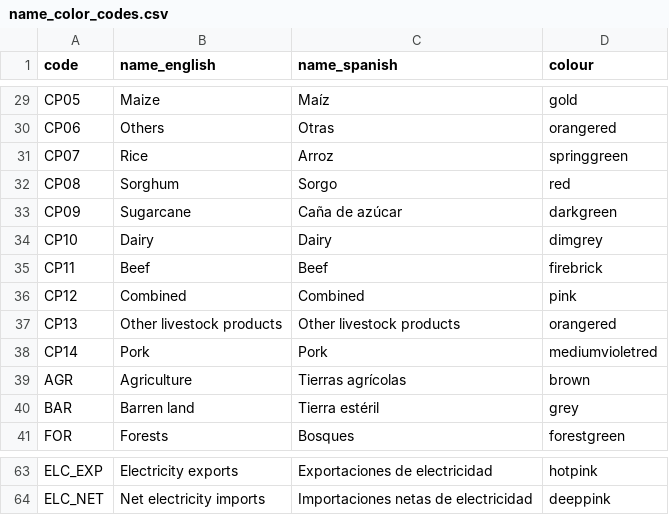
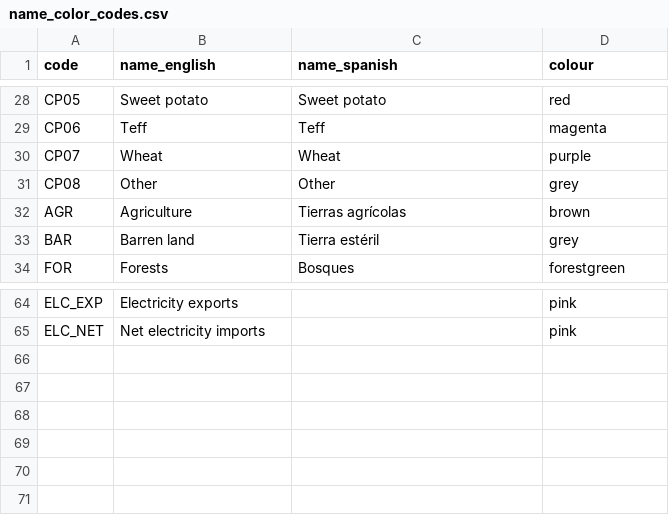
Before and after one commit to ClimateCompatibleGrowth/osemosys-cloud-visualization, a CSV file: name_color_codes.csv, drawn as a sheet; only a part is shown, gaps mark what is left out; removed rows and columns are numbered as before the commit, all else as after; the diff covers the shown part only; the diff names each change by its address in the sheet, - before the commit and + after, or states it on an @@ line.

Commit message:
Updated name_color_codes.csv

```diff
--- a/name_color_codes.csv
+++ b/name_color_codes.csv
-B28 (name_english): Maize
+B28 (name_english): Sweet potato
-C28 (name_spanish): Maíz
+C28 (name_spanish): Sweet potato
-D28 (colour): gold
+D28 (colour): red
-B29 (name_english): Others
+B29 (name_english): Teff
-C29 (name_spanish): Otras
+C29 (name_spanish): Teff
-D29 (colour): orangered
+D29 (colour): magenta
-B30 (name_english): Rice
+B30 (name_english): Wheat
-C30 (name_spanish): Arroz
+C30 (name_spanish): Wheat
-D30 (colour): springgreen
+D30 (colour): purple
-B31 (name_english): Sorghum
+B31 (name_english): Other
-C31 (name_spanish): Sorgo
+C31 (name_spanish): Other
-D31 (colour): red
+D31 (colour): grey
-row 33: CP09 | Sugarcane | Caña de azúcar | darkgreen
-row 34: CP10 | Dairy | Dairy | dimgrey
-row 35: CP11 | Beef | Beef | firebrick
-row 36: CP12 | Combined | Combined | pink
-row 37: CP13 | Other livestock products | Other livestock products | orangered
-row 38: CP14 | Pork | Pork | mediumvioletred
-C64 (name_spanish): Exportaciones de electricidad
+C64 (name_spanish): (empty)
-D64 (colour): hotpink
+D64 (colour): pink
-C65 (name_spanish): Importaciones netas de electricidad
+C65 (name_spanish): (empty)
-D65 (colour): deeppink
+D65 (colour): pink
```
Also changed, not shown: 8 added rows, 1 removed row and 38 edited cells elsewhere in this file.
